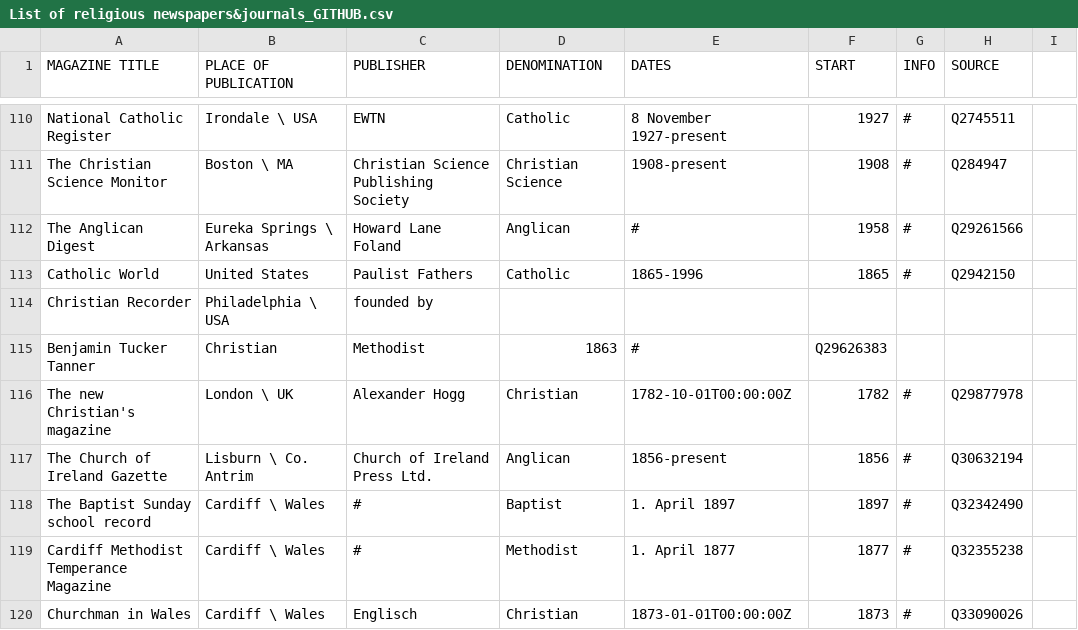
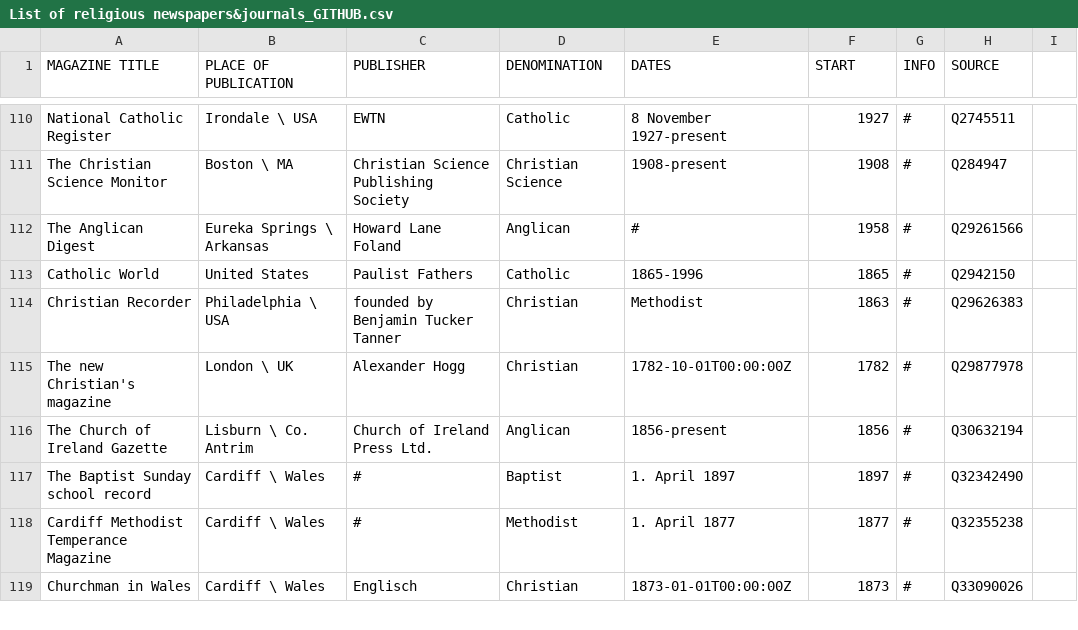
Before and after one commit to MonikaBarget/Revolts, a CSV file: List of religious newspapers&journals_GITHUB.csv, drawn as a sheet; only a part is shown, gaps mark what is left out.

Commit message:
Update List of religious newspapers&journals_GITHUB.csv

```diff
--- a/List of religious newspapers&journals_GITHUB.csv
+++ b/List of religious newspapers&journals_GITHUB.csv
@@ -113,4 +113,3 @@ The Anglican Digest,Eureka Springs \ Arkansas,Howard Lane Foland,Anglican,#,1958
 Catholic World,United States,Paulist Fathers,Catholic,1865-1996,1865,#,Q2942150
-Christian Recorder,Philadelphia \ USA,founded by
-Benjamin Tucker Tanner,Christian,Methodist,1863,#,Q29626383
+Christian Recorder,Philadelphia \ USA,founded by Benjamin Tucker Tanner,Christian,Methodist,1863,#,Q29626383
 The new Christian's magazine,London \ UK,Alexander Hogg,Christian,1782-10-01T00:00:00Z,1782,#,Q29877978
```
